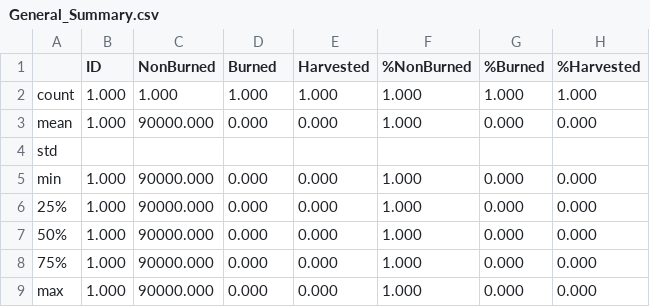
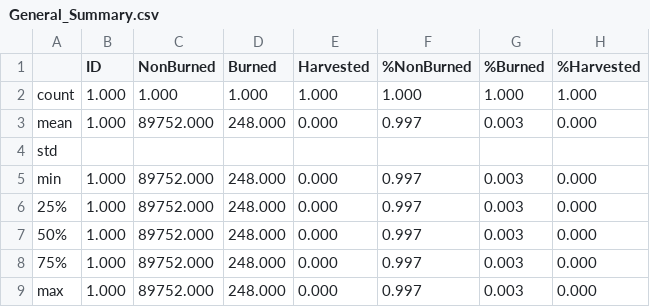
Before and after one commit to FedjaMocnik/FireLine, a CSV file: rezultati_cell2fire/Stats/General_Summary.csv, drawn as a sheet.

```diff
--- a/rezultati_cell2fire/Stats/General_Summary.csv
+++ b/rezultati_cell2fire/Stats/General_Summary.csv
@@ -2,8 +2,8 @@
 count,1.000,1.000,1.000,1.000,1.000,1.000,1.000
-mean,1.000,90000.000,0.000,0.000,1.000,0.000,0.000
+mean,1.000,89752.000,248.000,0.000,0.997,0.003,0.000
 std,,,,,,,
-min,1.000,90000.000,0.000,0.000,1.000,0.000,0.000
-25%,1.000,90000.000,0.000,0.000,1.000,0.000,0.000
-50%,1.000,90000.000,0.000,0.000,1.000,0.000,0.000
-75%,1.000,90000.000,0.000,0.000,1.000,0.000,0.000
-max,1.000,90000.000,0.000,0.000,1.000,0.000,0.000
+min,1.000,89752.000,248.000,0.000,0.997,0.003,0.000
+25%,1.000,89752.000,248.000,0.000,0.997,0.003,0.000
+50%,1.000,89752.000,248.000,0.000,0.997,0.003,0.000
+75%,1.000,89752.000,248.000,0.000,0.997,0.003,0.000
+max,1.000,89752.000,248.000,0.000,0.997,0.003,0.000
```
Also changed, not shown: cop2cell_skripte/results/Weather.csv, rezultati_cell2fire/Stats/BProb.csv, 48 other files.
